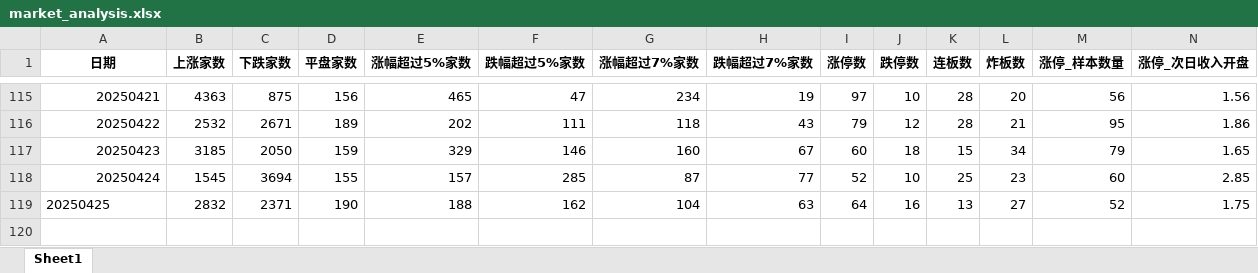
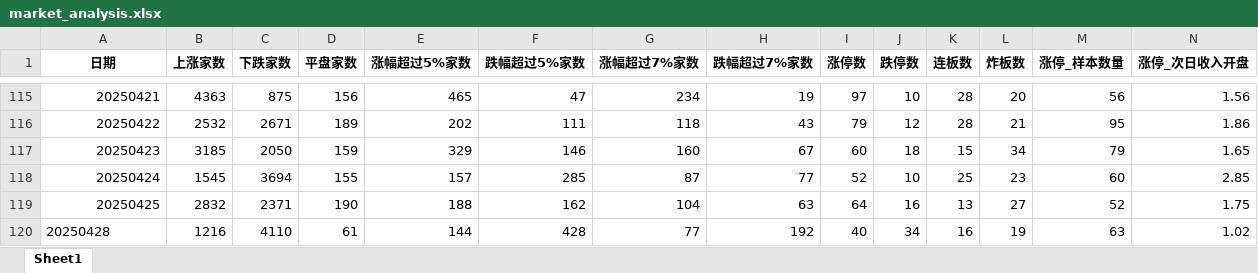
Before and after one commit to KealLiang/HardTrading, an Excel workbook: excel/market_analysis.xlsx, sheet Sheet1, drawn as a sheet; only a part is shown, gaps mark what is left out; values as stored, in another font and other column widths than the file's, no borders; rows hold the shown columns only; the diff names each change by its address in the sheet, - before the commit and + after, or states it on an @@ line.

```diff
--- a/excel/market_analysis.xlsx (sheet Sheet1)
+++ b/excel/market_analysis.xlsx (sheet Sheet1)
-A119 alignment: left
+A119 alignment: right
+row 120: 20250428 | 1216 | 4110 | 61 | 144 | 428 | 77 | 192 | 40 | 34 | 16 | 19 | 63 | 1.02
```
Also changed, not shown: excel/fupan_stocks.xlsx, excel/limit_up_history.xlsx, 1 other file.
